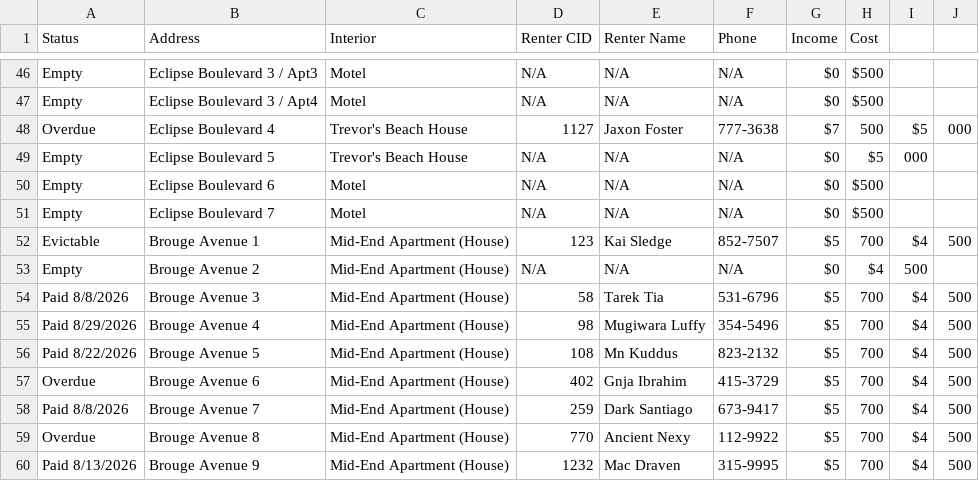
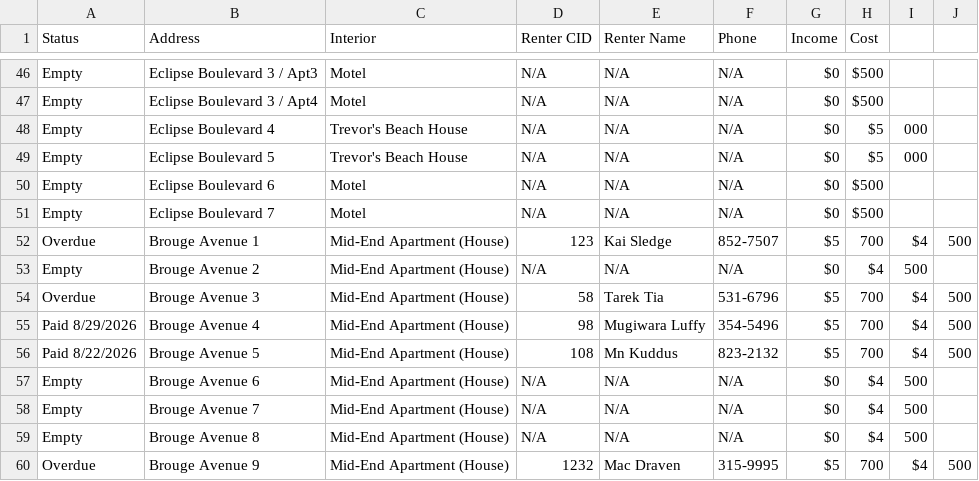
Before and after one commit to BlackBox-cmd/Adhikari-Builders, a CSV file: renters.csv, drawn as a sheet; only a part is shown, gaps mark what is left out; the diff covers the shown part only.

```diff
--- a/renters.csv
+++ b/renters.csv
@@ -47,3 +47,3 @@ Empty,Eclipse Boulevard 3 / Apt3,Motel,N/A,N/A,N/A,$0,$500
 Empty,Eclipse Boulevard 3 / Apt4,Motel,N/A,N/A,N/A,$0,$500
-Overdue,Eclipse Boulevard 4,Trevor's Beach House,1127,Jaxon Foster,777-3638,$7,500,$5,000
+Empty,Eclipse Boulevard 4,Trevor's Beach House,N/A,N/A,N/A,$0,$5,000
 Empty,Eclipse Boulevard 5,Trevor's Beach House,N/A,N/A,N/A,$0,$5,000
@@ -51,10 +51,10 @@ Empty,Eclipse Boulevard 6,Motel,N/A,N/A,N/A,$0,$500
 Empty,Eclipse Boulevard 7,Motel,N/A,N/A,N/A,$0,$500
-Evictable,Brouge Avenue 1,Mid-End Apartment (House),123,Kai Sledge,852-7507,$5,700,$4,500
+Overdue,Brouge Avenue 1,Mid-End Apartment (House),123,Kai Sledge,852-7507,$5,700,$4,500
 Empty,Brouge Avenue 2,Mid-End Apartment (House),N/A,N/A,N/A,$0,$4,500
-Paid 8/8/2026,Brouge Avenue 3,Mid-End Apartment (House),58,Tarek Tia,531-6796,$5,700,$4,500
+Overdue,Brouge Avenue 3,Mid-End Apartment (House),58,Tarek Tia,531-6796,$5,700,$4,500
 Paid 8/29/2026,Brouge Avenue 4,Mid-End Apartment (House),98,Mugiwara Luffy,354-5496,$5,700,$4,500
 Paid 8/22/2026,Brouge Avenue 5,Mid-End Apartment (House),108,Mn Kuddus,823-2132,$5,700,$4,500
-Overdue,Brouge Avenue 6,Mid-End Apartment (House),402,Gnja Ibrahim,415-3729,$5,700,$4,500
-Paid 8/8/2026,Brouge Avenue 7,Mid-End Apartment (House),259,Dark Santiago,673-9417,$5,700,$4,500
-Overdue,Brouge Avenue 8,Mid-End Apartment (House),770,Ancient Nexy,112-9922,$5,700,$4,500
-Paid 8/13/2026,Brouge Avenue 9,Mid-End Apartment (House),1232,Mac Draven,315-9995,$5,700,$4,500
+Empty,Brouge Avenue 6,Mid-End Apartment (House),N/A,N/A,N/A,$0,$4,500
+Empty,Brouge Avenue 7,Mid-End Apartment (House),N/A,N/A,N/A,$0,$4,500
+Empty,Brouge Avenue 8,Mid-End Apartment (House),N/A,N/A,N/A,$0,$4,500
+Overdue,Brouge Avenue 9,Mid-End Apartment (House),1232,Mac Draven,315-9995,$5,700,$4,500
```
Also changed, not shown: 58 edited cells elsewhere in this file, 1 other file.
